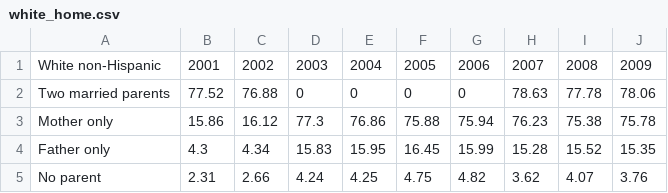
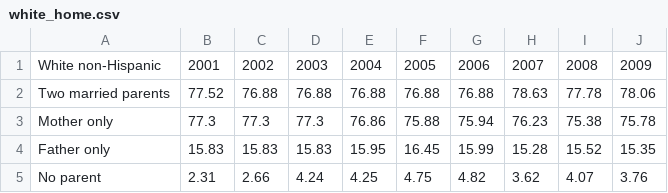
Before and after one commit to Git-hSin/EducationWebApp, a CSV file: Joyce/white_home.csv, drawn as a sheet; only a part is shown; the diff names each change by its address in the sheet, - before the commit and + after, or states it on an @@ line.

```diff
--- a/Joyce/white_home.csv
+++ b/Joyce/white_home.csv
-D2: 0
+D2: 76.88
-E2: 0
+E2: 76.88
-F2: 0
+F2: 76.88
-G2: 0
+G2: 76.88
-B3: 15.86
+B3: 77.3
-C3: 16.12
+C3: 77.3
-B4: 4.3
+B4: 15.83
-C4: 4.34
+C4: 15.83
```
Also changed, not shown: Joyce/graduation_race.csv, Joyce/hispanic.csv.
